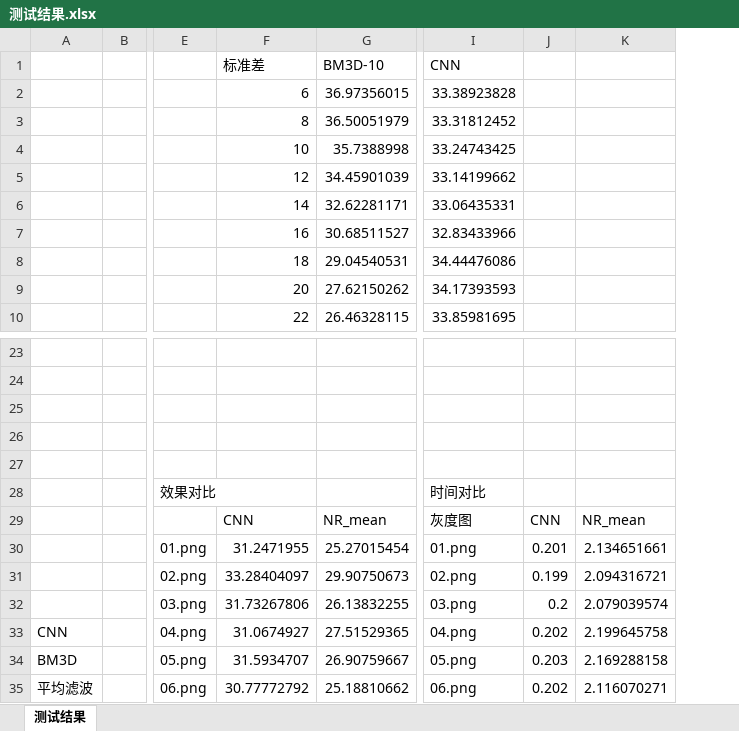
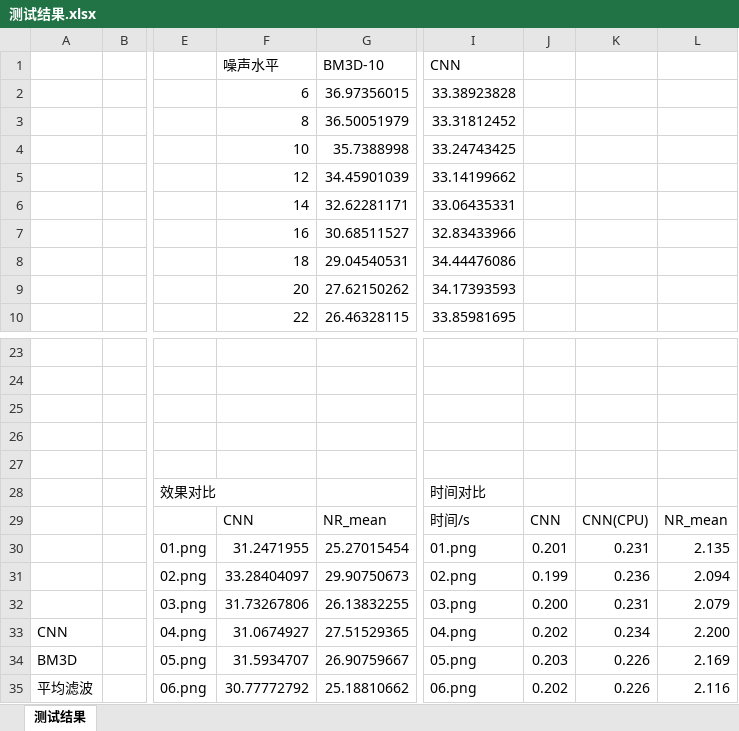
Before and after one commit to Lijinging/ustcthesis, an Excel workbook: 测试结果.xlsx, sheet 测试结果, drawn as a sheet; only a part is shown, gaps mark what is left out; values as stored, in another font and other column widths than the file's, no borders; charts and pictures not drawn; removed rows and columns are numbered as before the commit, all else as after; the diff names each change by its address in the sheet, - before the commit and + after, or states it on an @@ line.

```diff
--- a/测试结果.xlsx (sheet 测试结果)
+++ b/测试结果.xlsx (sheet 测试结果)
-column K, rows 29-35: NR_mean | 2.134651661 | 2.094316721 | 2.079039574 | 2.199645758 | 2.169288158 | 2.116070271
+column K, rows 29-35: CNN(CPU) | 0.231 | 0.236 | 0.231 | 0.234 | 0.226 | 0.226
+column L, rows 29-35: NR_mean | 2.135 | 2.094 | 2.079 | 2.200 | 2.169 | 2.116
-F1: 标准差
+F1: 噪声水平
-I29: 灰度图
+I29: 时间/s
-J32: 0.2
+J32: 0.200
```
Also changed, not shown: charts or pictures, 2 other files.
